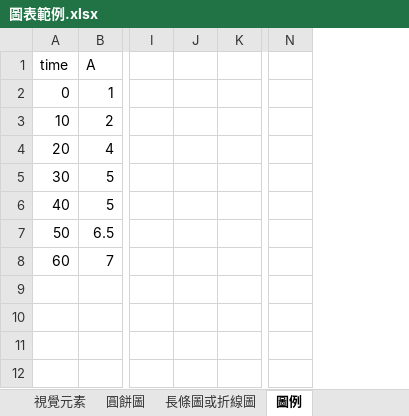
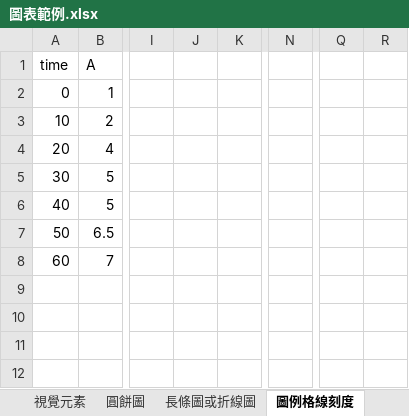
Before and after one commit to ChihHsiangChien/DataVisualization, an Excel workbook: 圖表範例.xlsx, sheet 圖例格線刻度, drawn as a sheet; only a part is shown, gaps mark what is left out; values as stored, in another font and other column widths than the file's, no borders; charts and pictures not drawn; removed rows and columns are numbered as before the commit, all else as after; the diff names each change by its address in the sheet, - before the commit and + after, or states it on an @@ line.

```diff
--- a/圖表範例.xlsx (sheet 圖例格線刻度)
+++ b/圖表範例.xlsx (sheet 圖例格線刻度)
-sheet tab: 圖例
+sheet tab: 圖例格線刻度
-column J, empty
+column J, empty
-column N, empty
+column N, empty
+column Q, empty
+column R, empty
```
Also changed, not shown: other sheet tabs, charts or pictures.
